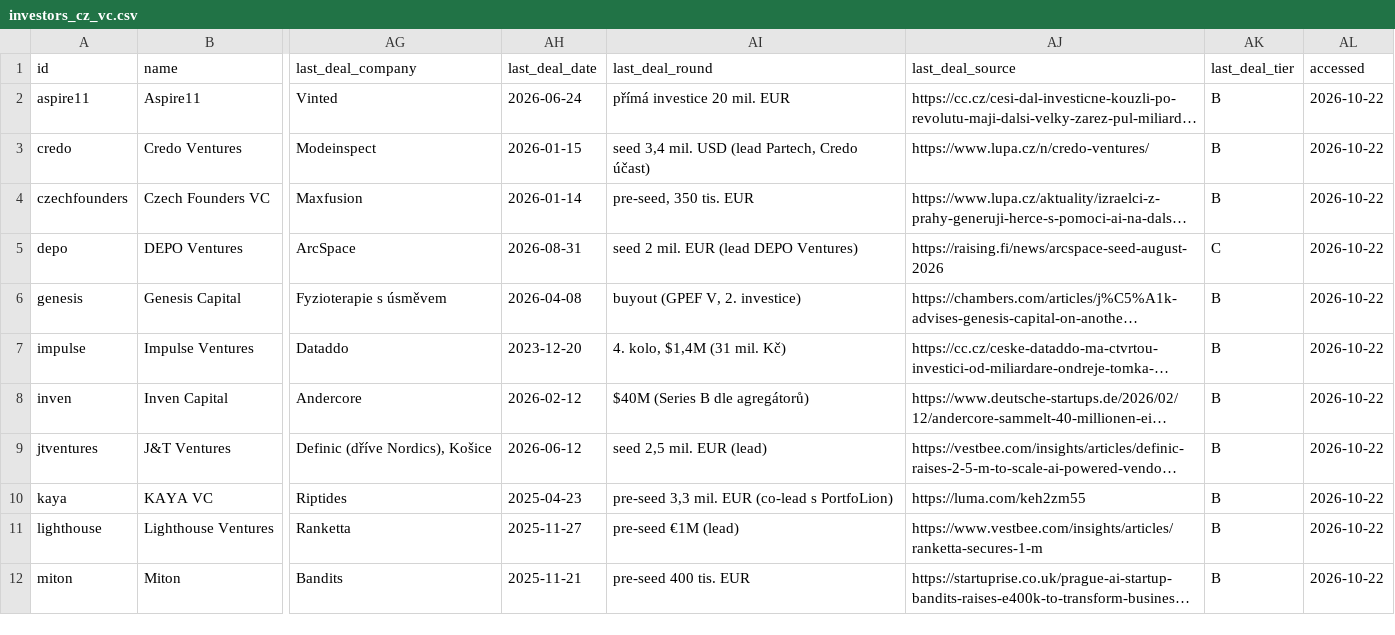
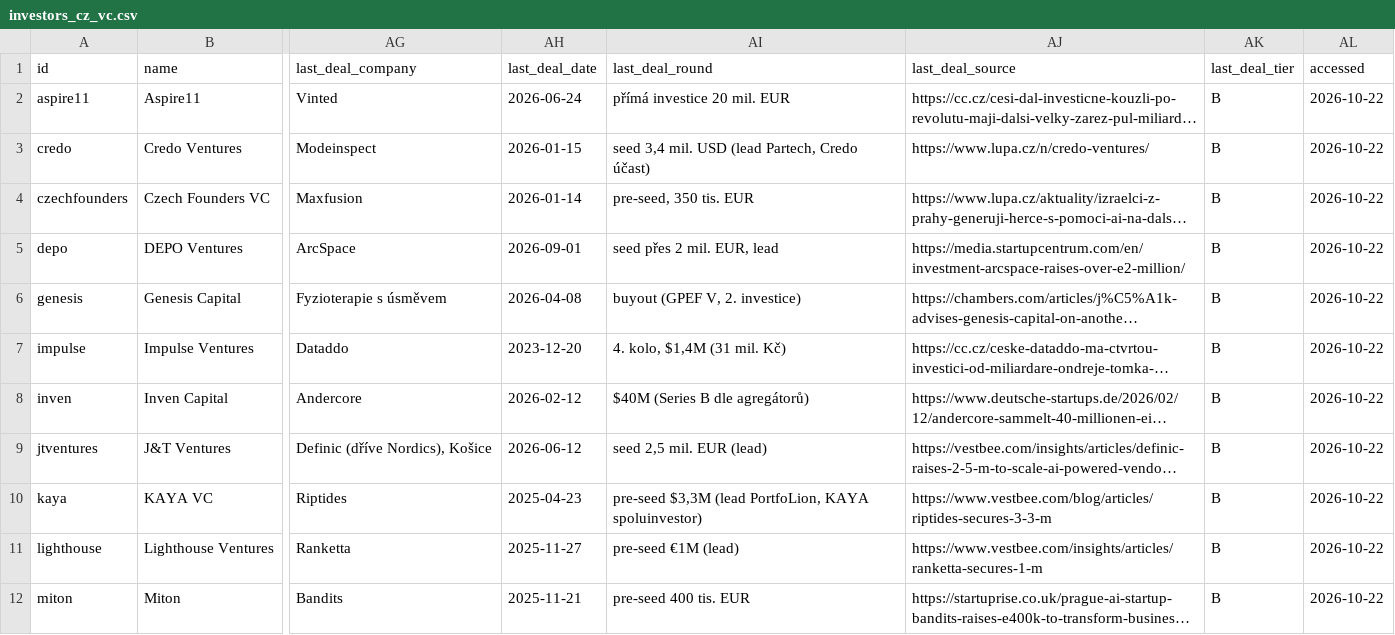
Before and after one commit to Fredy1989/investor-db, a CSV file: data/investors_cz_vc.csv, drawn as a sheet; only a part is shown, gaps mark what is left out; long unchanged cells end in …; the diff names each change by its address in the sheet, - before the commit and + after, or states it on an @@ line.

```diff
--- a/data/investors_cz_vc.csv
+++ b/data/investors_cz_vc.csv
-AH5 (last_deal_date): 2026-08-31
+AH5 (last_deal_date): 2026-09-01
-AI5 (last_deal_round): seed 2 mil. EUR (lead DEPO Ventures)
+AI5 (last_deal_round): seed přes 2 mil. EUR, lead
-AJ5 (last_deal_source): https://raising.fi/news/arcspace-seed-august-2026
+AJ5 (last_deal_source): https://media.startupcentrum.com/en/investment-arcspace-raises-over-e2-million/
-AK5 (last_deal_tier): C
+AK5 (last_deal_tier): B
-AI10 (last_deal_round): pre-seed 3,3 mil. EUR (co-lead s PortfoLion)
+AI10 (last_deal_round): pre-seed $3,3M (lead PortfoLion, KAYA spoluinvestor)
-AJ10 (last_deal_source): https://luma.com/keh2zm55
+AJ10 (last_deal_source): https://www.vestbee.com/blog/articles/riptides-secures-3-3-m
```
Also changed, not shown: data/quote_check.csv, 5 other files.
